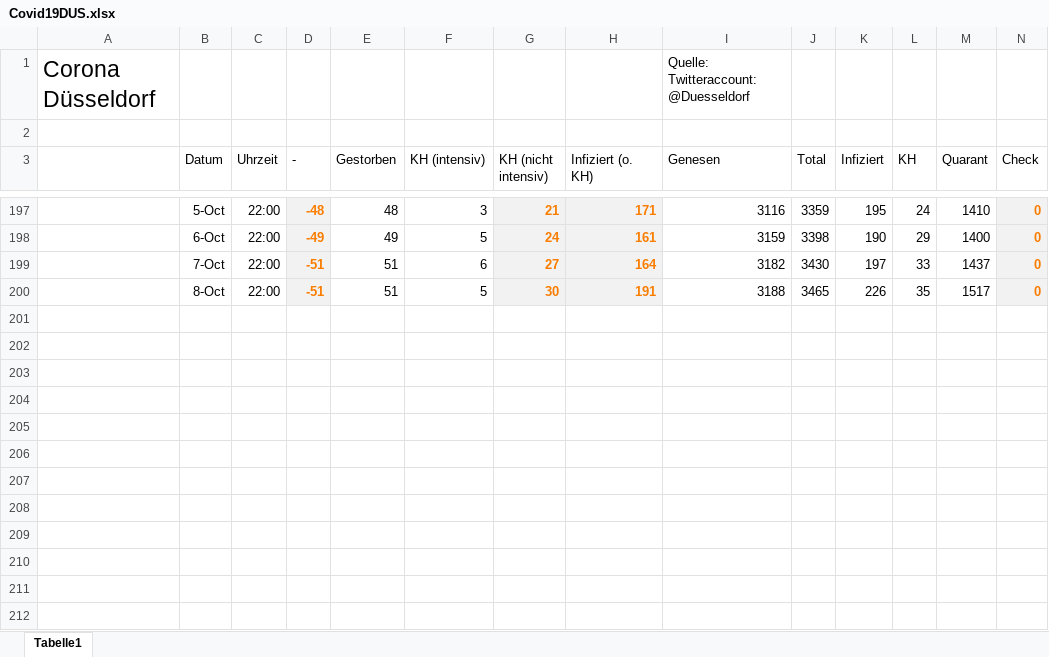
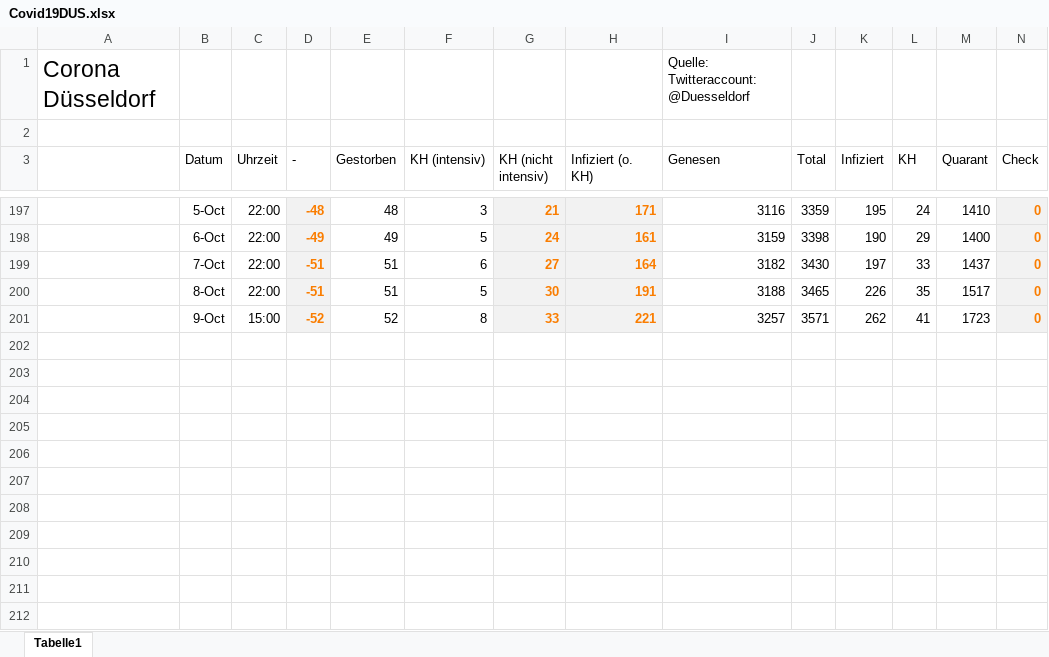
Before and after one commit to dirkschreib/Covid19DUS, an Excel workbook: Covid19DUS.xlsx, sheet Tabelle1, drawn as a sheet; only a part is shown, gaps mark what is left out; values as stored, in another font and other column widths than the file's, no borders; charts and pictures and table styles not drawn; removed rows and columns are numbered as before the commit, all else as after; rows hold the shown columns only; the diff names each change by its address in the sheet, - before the commit and + after, or states it on an @@ line.

```diff
--- a/Covid19DUS.xlsx (sheet Tabelle1)
+++ b/Covid19DUS.xlsx (sheet Tabelle1)
-row 201: (empty)
-row 202: (empty)
-row 203: (empty)
-row 204: (empty)
-row 205: (empty)
-row 206: (empty)
-row 207: (empty)
-row 208: (empty)
-row 209: (empty)
-row 210: (empty)
-row 211: (empty)
-row 212: (empty)
+row 201:  | 9-Oct | 15:00 | -52 | 52 | 8 | 33 | 221 | 3257 | 3571 | 262 | 41 | 1723 | 0
```
Also changed, not shown: charts or pictures, 2 other files.
